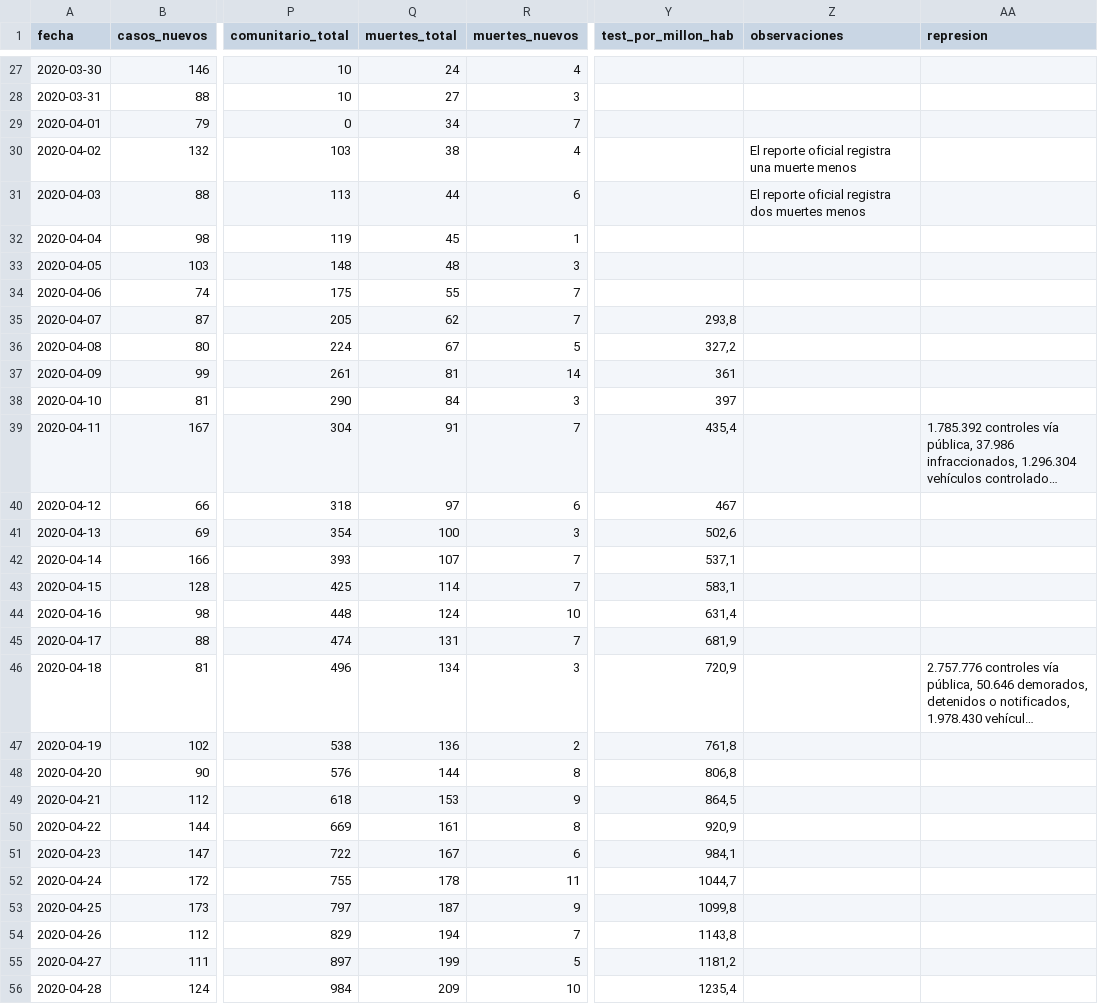
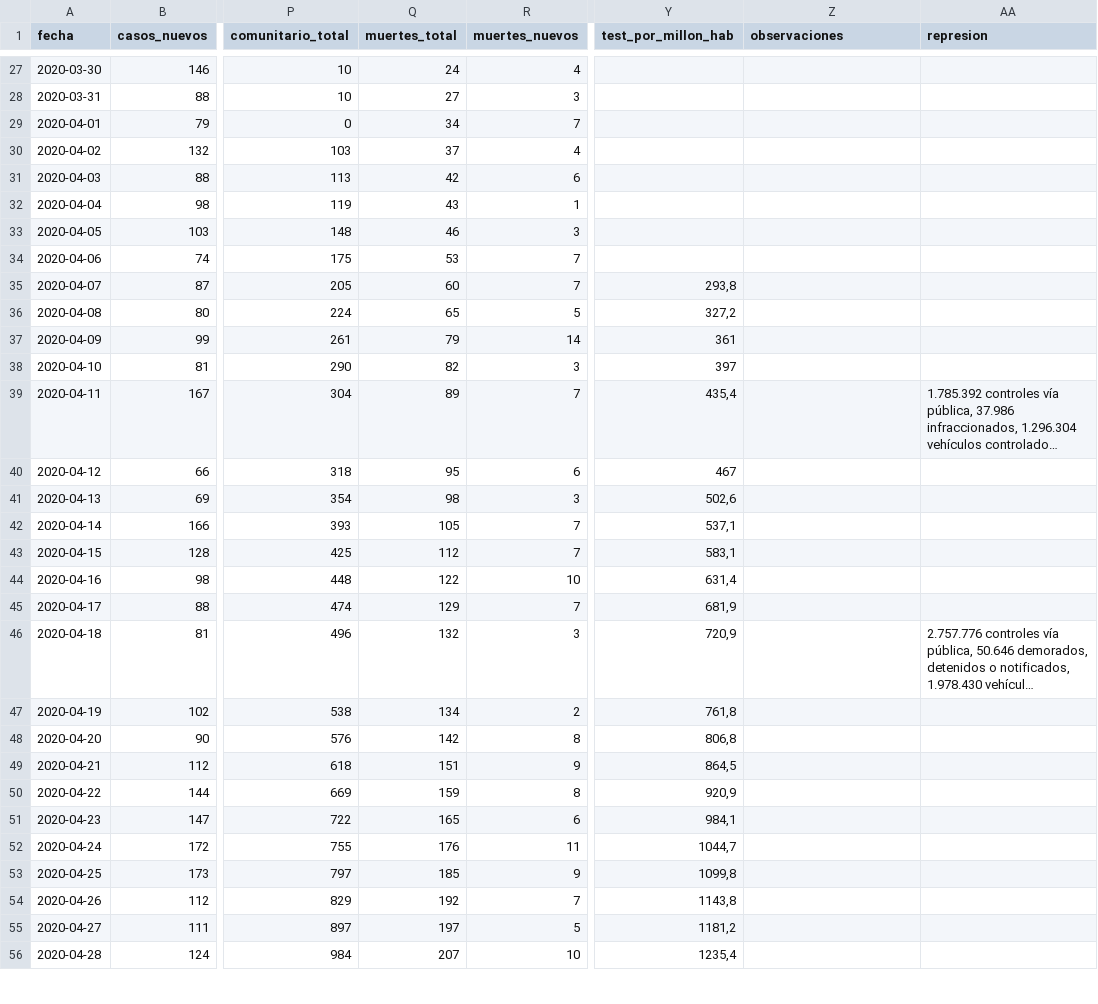
Before and after one commit to lucia15/Database-Covid19-Argentina, a CSV file: Argentina-covid19.csv, drawn as a sheet; only a part is shown, gaps mark what is left out; long unchanged cells end in …; the diff covers the shown part only; the diff names each change by its address in the sheet, - before the commit and + after, or states it on an @@ line.

```diff
--- a/Argentina-covid19.csv
+++ b/Argentina-covid19.csv
-Q30 (muertes_total): 38
+Q30 (muertes_total): 37
-Z30 (observaciones): El reporte oficial registra una muerte menos
+Z30 (observaciones): (empty)
-Q31 (muertes_total): 44
+Q31 (muertes_total): 42
-Z31 (observaciones): El reporte oficial registra dos muertes menos
+Z31 (observaciones): (empty)
-Q32 (muertes_total): 45
+Q32 (muertes_total): 43
-Q33 (muertes_total): 48
+Q33 (muertes_total): 46
-Q34 (muertes_total): 55
+Q34 (muertes_total): 53
-Q35 (muertes_total): 62
+Q35 (muertes_total): 60
-Q36 (muertes_total): 67
+Q36 (muertes_total): 65
-Q37 (muertes_total): 81
+Q37 (muertes_total): 79
-Q38 (muertes_total): 84
+Q38 (muertes_total): 82
-Q39 (muertes_total): 91
+Q39 (muertes_total): 89
-Q40 (muertes_total): 97
+Q40 (muertes_total): 95
-Q41 (muertes_total): 100
+Q41 (muertes_total): 98
-Q42 (muertes_total): 107
+Q42 (muertes_total): 105
-Q43 (muertes_total): 114
+Q43 (muertes_total): 112
-Q44 (muertes_total): 124
+Q44 (muertes_total): 122
-Q45 (muertes_total): 131
+Q45 (muertes_total): 129
-Q46 (muertes_total): 134
+Q46 (muertes_total): 132
-Q47 (muertes_total): 136
+Q47 (muertes_total): 134
-Q48 (muertes_total): 144
+Q48 (muertes_total): 142
-Q49 (muertes_total): 153
+Q49 (muertes_total): 151
-Q50 (muertes_total): 161
+Q50 (muertes_total): 159
-Q51 (muertes_total): 167
+Q51 (muertes_total): 165
-Q52 (muertes_total): 178
+Q52 (muertes_total): 176
-Q53 (muertes_total): 187
+Q53 (muertes_total): 185
-Q54 (muertes_total): 194
+Q54 (muertes_total): 192
-Q55 (muertes_total): 199
+Q55 (muertes_total): 197
-Q56 (muertes_total): 209
+Q56 (muertes_total): 207
```
Also changed, not shown: 2 added rows and 8 edited cells elsewhere in this file, Argentina-covid19-muertes.csv, Argentina-covid19-por-provincia.csv.
